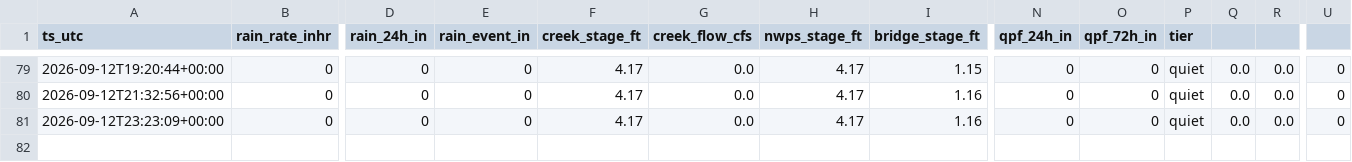
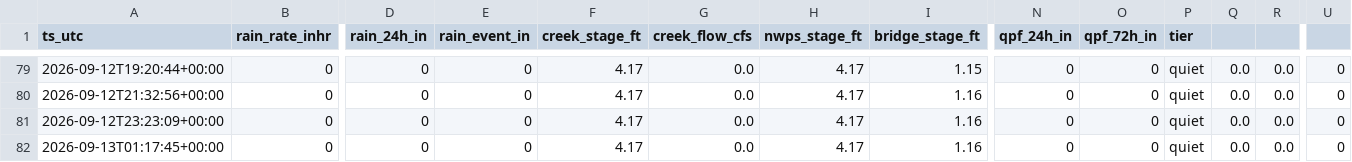
Before and after one commit to dmathivanan/weatherboard, a CSV file: docs/data/history.csv, drawn as a sheet; only a part is shown, gaps mark what is left out; rows hold the shown columns only; the diff names each change by its address in the sheet, - before the commit and + after, or states it on an @@ line.

Commit message:
data 2026-09-13T01:17

```diff
--- a/docs/data/history.csv
+++ b/docs/data/history.csv
+row 82: 2026-09-13T01:17:45+00:00 | 0 | 0 | 0 | 4.17 | 0.0 | 4.17 | 1.16 | 0 | 0 | quiet | 0.0 | 0.0 | 0
```
Also changed, not shown: 2 other files.
